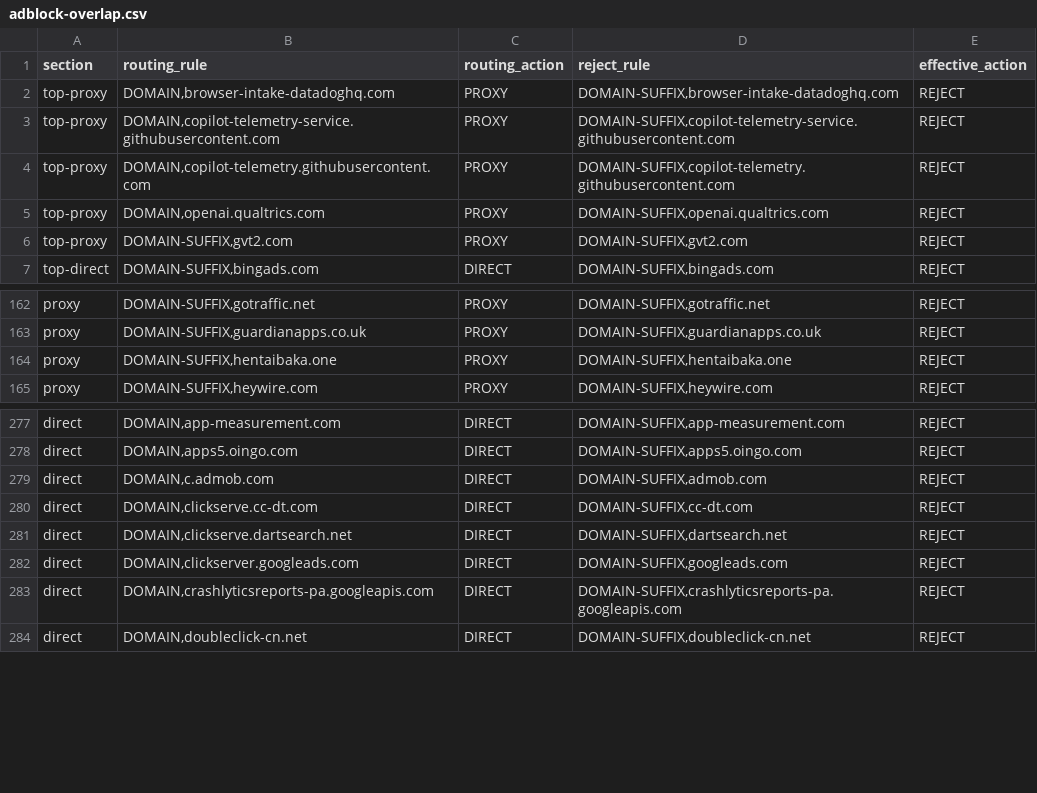
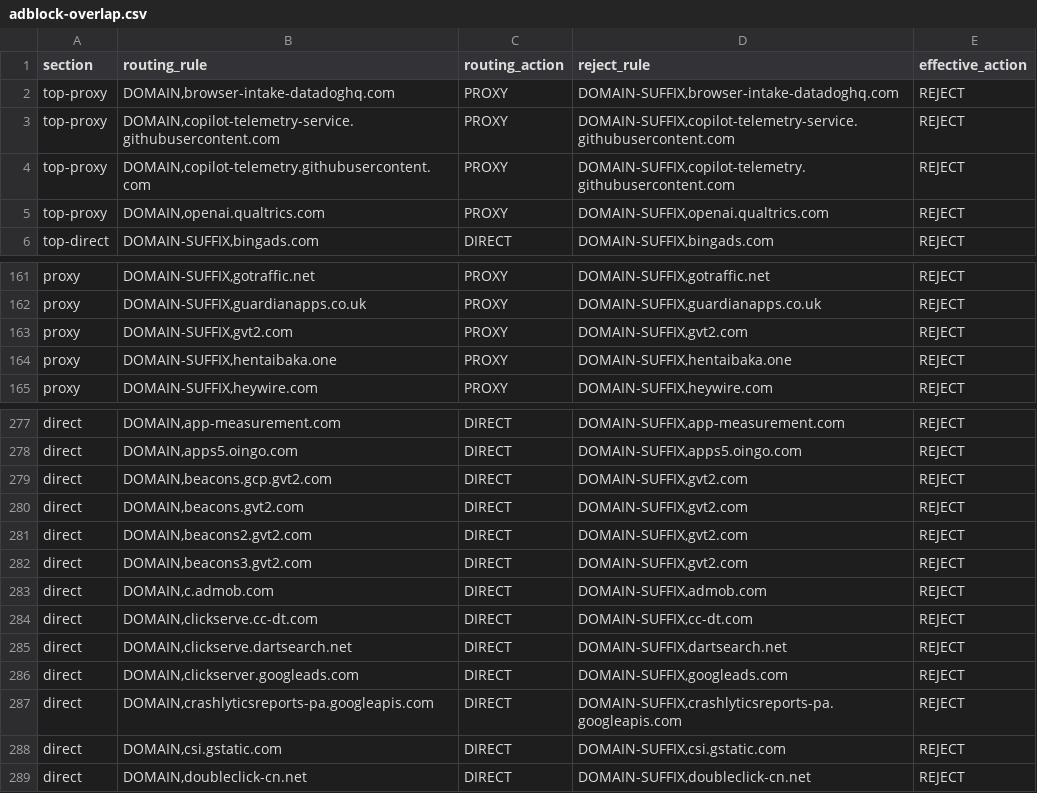
Before and after one commit to paulgeorge66/routing-rule-merge, a CSV file: dist/adblock-overlap.csv, drawn as a sheet; only a part is shown, gaps mark what is left out; removed rows and columns are numbered as before the commit, all else as after; the diff names each change by its address in the sheet, - before the commit and + after, or states it on an @@ line.

Commit message:
fix: narrow proxy scope and align Apple direct routing with DNS

```diff
--- a/dist/adblock-overlap.csv
+++ b/dist/adblock-overlap.csv
-row 6: top-proxy | DOMAIN-SUFFIX,gvt2.com | PROXY | DOMAIN-SUFFIX,gvt2.com | REJECT
+row 163: proxy | DOMAIN-SUFFIX,gvt2.com | PROXY | DOMAIN-SUFFIX,gvt2.com | REJECT
+row 279: direct | DOMAIN,beacons.gcp.gvt2.com | DIRECT | DOMAIN-SUFFIX,gvt2.com | REJECT
+row 280: direct | DOMAIN,beacons.gvt2.com | DIRECT | DOMAIN-SUFFIX,gvt2.com | REJECT
+row 281: direct | DOMAIN,beacons2.gvt2.com | DIRECT | DOMAIN-SUFFIX,gvt2.com | REJECT
+row 282: direct | DOMAIN,beacons3.gvt2.com | DIRECT | DOMAIN-SUFFIX,gvt2.com | REJECT
+row 288: direct | DOMAIN,csi.gstatic.com | DIRECT | DOMAIN-SUFFIX,csi.gstatic.com | REJECT
```
Also changed, not shown: 24 other files.
